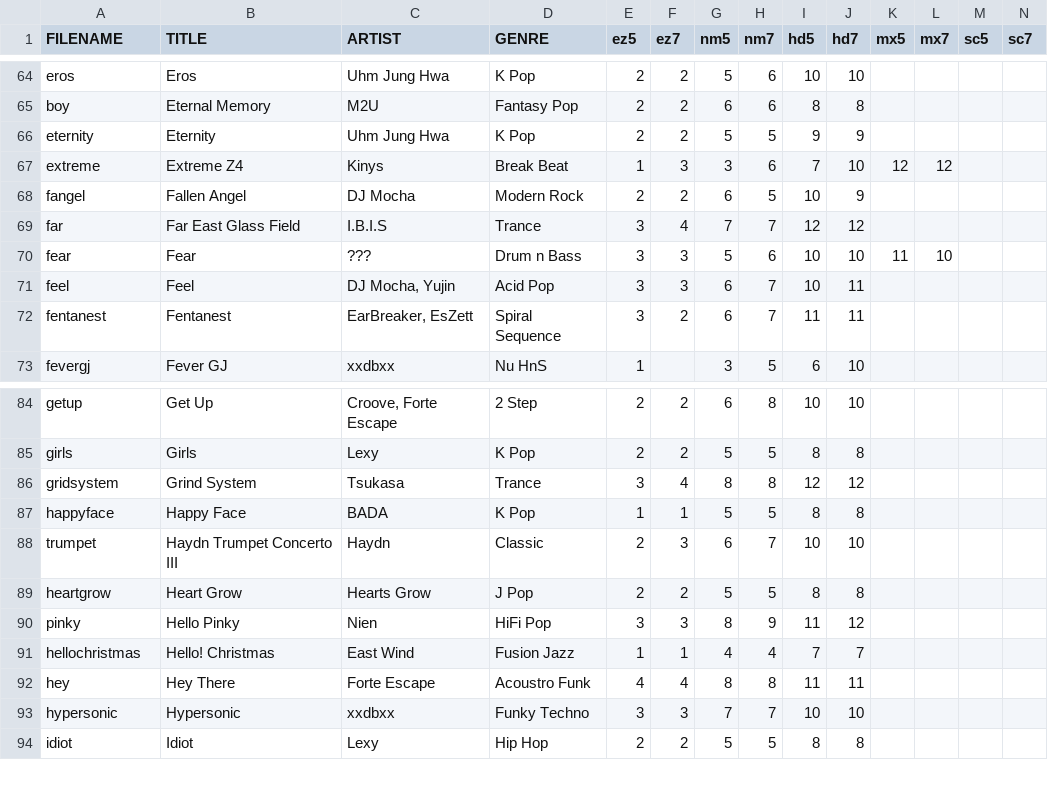
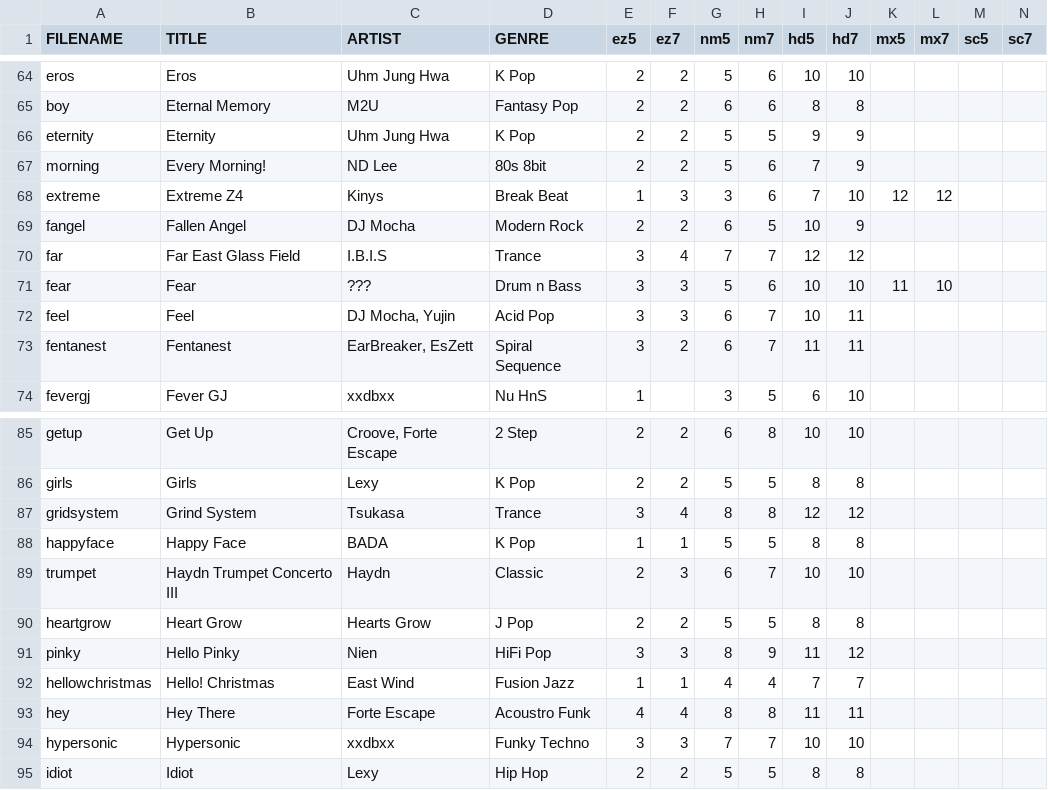
Before and after one commit to open2jamorg/open2jam, a CSV file: base/src/resources/DJMAX_ONLINE.csv, drawn as a sheet; only a part is shown, gaps mark what is left out.

Commit message:
Bu! and nothing happens D: (djmax db update basically xD)

```diff
--- a/base/src/resources/DJMAX_ONLINE.csv
+++ b/base/src/resources/DJMAX_ONLINE.csv
@@ -66,2 +66,3 @@
 "eternity";"Eternity";"Uhm Jung Hwa";"K Pop";2;2;5;5;9;9;;;;
+"morning";"Every Morning!";"ND Lee";"80s 8bit";2;2;5;6;7;9;;;;
 "extreme";"Extreme Z4";"Kinys";"Break Beat";1;3;3;6;7;10;12;12;;
@@ -90,3 +91,3 @@
 "pinky";"Hello Pinky";"Nien";"HiFi Pop";3;3;8;9;11;12;;;;
-"hellochristmas";"Hello! Christmas";"East Wind";"Fusion Jazz";1;1;4;4;7;7;;;;
+"hellowchristmas";"Hello! Christmas";"East Wind";"Fusion Jazz";1;1;4;4;7;7;;;;
 "hey";"Hey There";"Forte Escape";"Acoustro Funk";4;4;8;8;11;11;;;;
```
Also changed, not shown: 5 other files.
